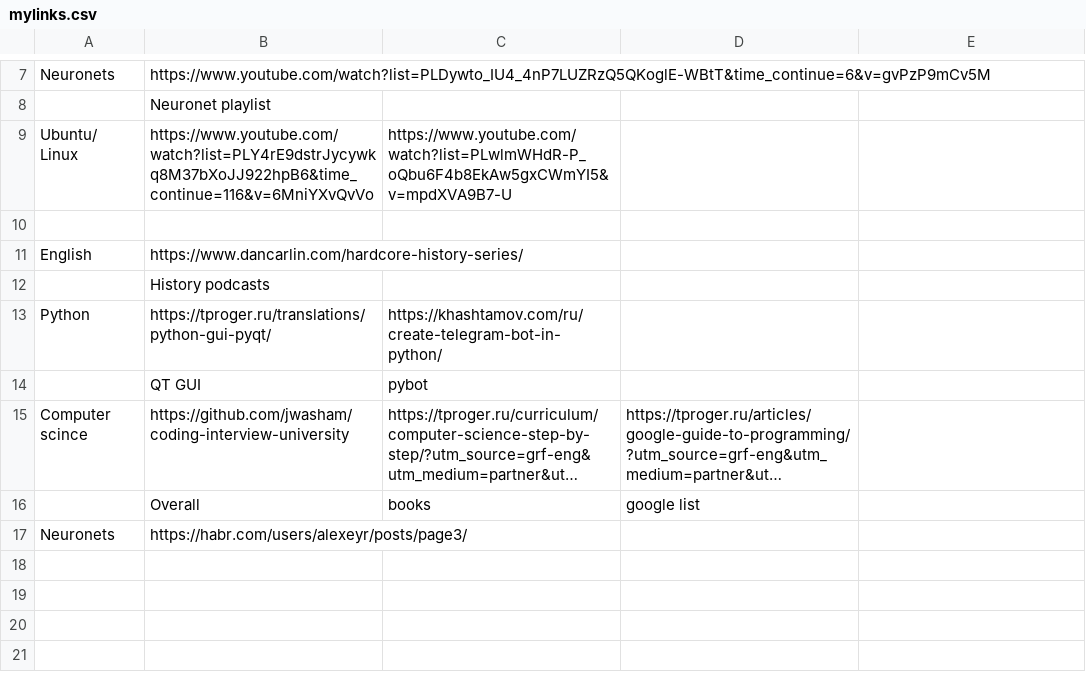
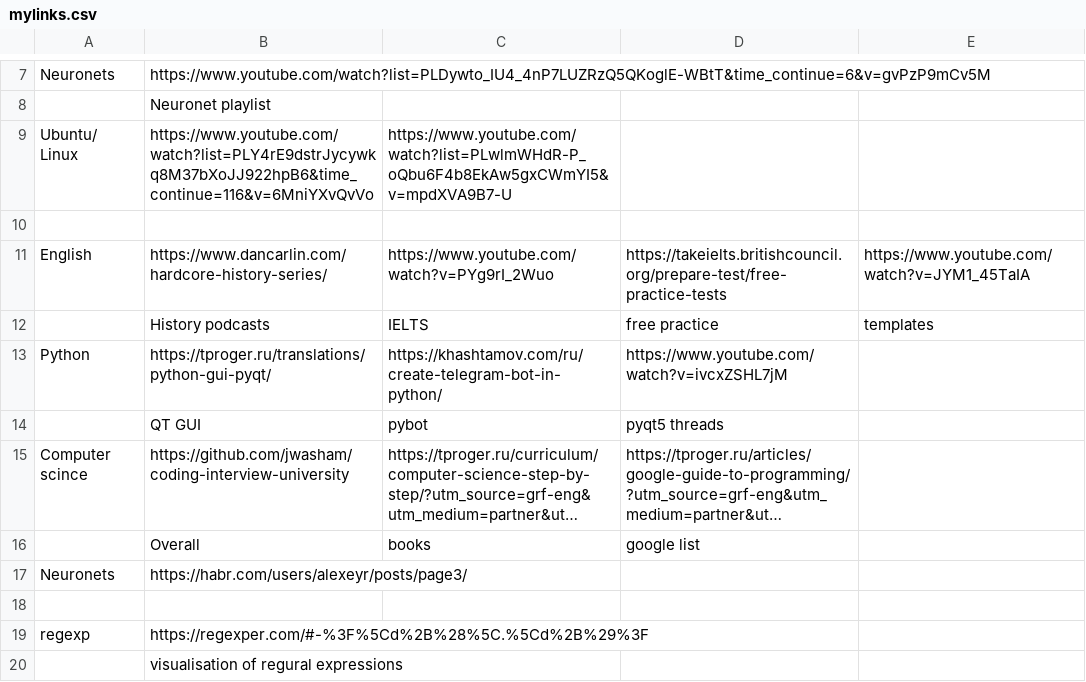
Before and after one commit to Vsevalot/MyPython, a CSV file: PycharmProjects/mylinks.csv, drawn as a sheet; only a part is shown, gaps mark what is left out; long unchanged cells end in …; the diff names each change by its address in the sheet, - before the commit and + after, or states it on an @@ line.

```diff
--- a/PycharmProjects/mylinks.csv
+++ b/PycharmProjects/mylinks.csv
-C11: (empty)
+C11: https://www.youtube.com/watch?v=PYg9rI_2Wuo
-D11: (empty)
+D11: https://takeielts.britishcouncil.org/prepare-test/free-practice-tests
-E11: (empty)
+E11: https://www.youtube.com/watch?v=JYM1_45TaIA
-C12: (empty)
+C12: IELTS
-D12: (empty)
+D12: free practice
-E12: (empty)
+E12: templates
-D13: (empty)
+D13: https://www.youtube.com/watch?v=ivcxZSHL7jM
-D14: (empty)
+D14: pyqt5 threads
+row 18: (empty)
+row 19: regexp | https://regexper.com/#-%3F%5Cd%2B%28%5C.%5Cd%2B%29%3F
+row 20:  | visualisation of regural expressions
```
Also changed, not shown: 19 other files.
